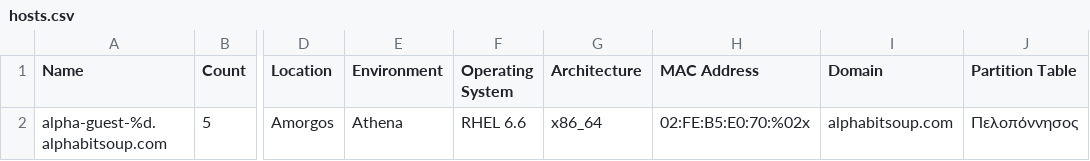
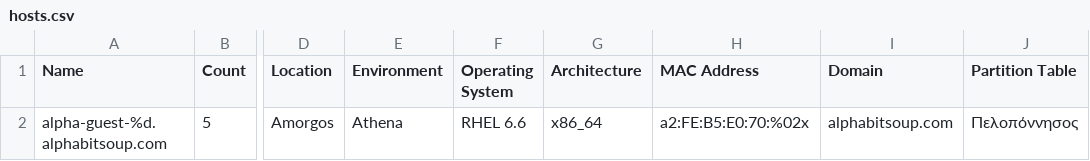
Before and after one commit to thomasmckay/csv-data, a CSV file: AlphaBitSoup/hosts.csv, drawn as a sheet; only a part is shown, gaps mark what is left out; the diff names each change by its address in the sheet, - before the commit and + after, or states it on an @@ line.

Commit message:
change mac address

```diff
--- a/AlphaBitSoup/hosts.csv
+++ b/AlphaBitSoup/hosts.csv
-H2 (MAC Address): 02:FE:B5:E0:70:%02x
+H2 (MAC Address): a2:FE:B5:E0:70:%02x
```
